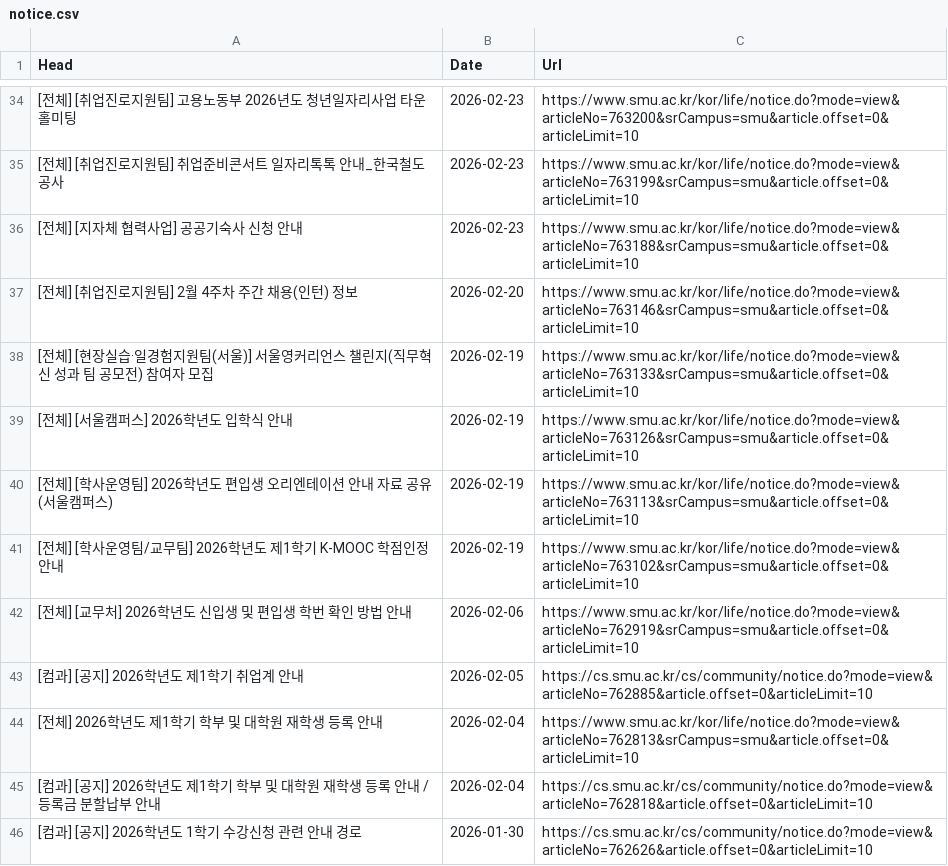
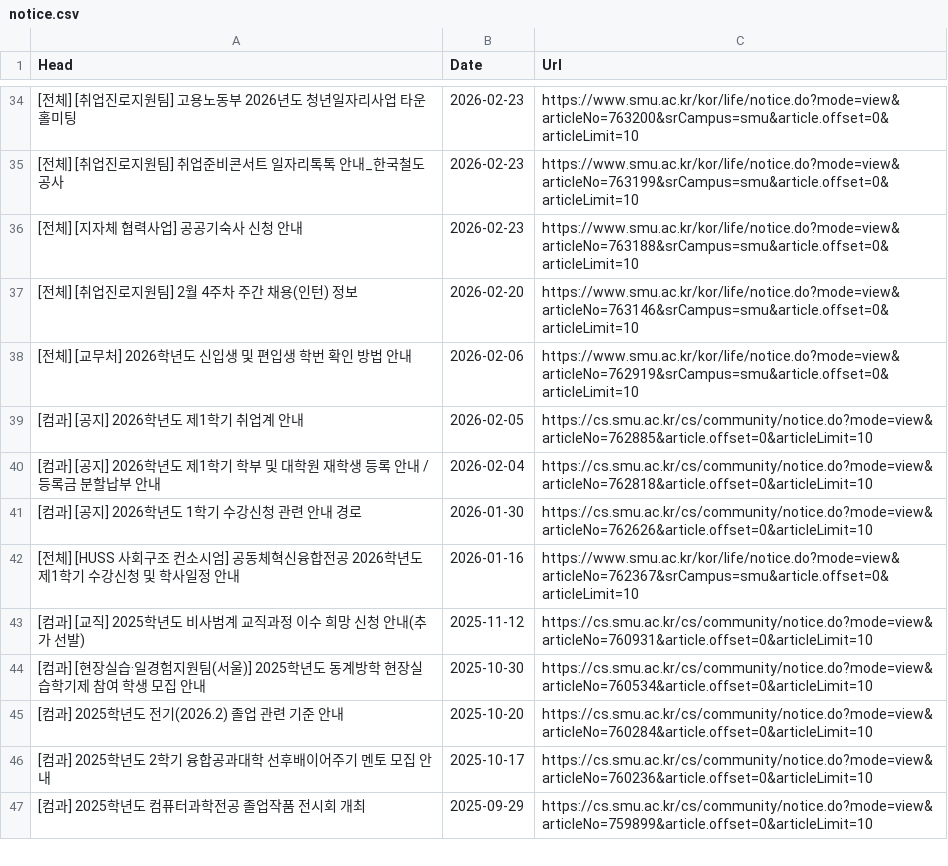
Before and after one commit to sondg921/SMU_Notice, a CSV file: notice.csv, drawn as a sheet; only a part is shown, gaps mark what is left out; the shorter side is filled out with more unchanged rows.

```diff
--- a/notice.csv
+++ b/notice.csv
@@ -37,9 +37,4 @@
 [전체] [취업진로지원팀] 2월 4주차 주간 채용(인턴) 정보,2026-02-20,https://www.smu.ac.kr/kor/life/notice.do?mode=view&articleNo=763146&srCampus=smu&article.offset=0&articleLimit=10
-[전체] [현장실습·일경험지원팀(서울)] 서울영커리언스 챌린지(직무혁신 성과 팀 공모전) 참여자 모집,2026-02-19,https://www.smu.ac.kr/kor/life/notice.do?mode=view&articleNo=763133&srCampus=smu&article.offset=0&articleLimit=10
-[전체] [서울캠퍼스] 2026학년도 입학식 안내,2026-02-19,https://www.smu.ac.kr/kor/life/notice.do?mode=view&articleNo=763126&srCampus=smu&article.offset=0&articleLimit=10
-[전체] [학사운영팀] 2026학년도 편입생 오리엔테이션 안내 자료 공유(서울캠퍼스),2026-02-19,https://www.smu.ac.kr/kor/life/notice.do?mode=view&articleNo=763113&srCampus=smu&article.offset=0&articleLimit=10
-[전체] [학사운영팀/교무팀] 2026학년도 제1학기 K-MOOC 학점인정 안내,2026-02-19,https://www.smu.ac.kr/kor/life/notice.do?mode=view&articleNo=763102&srCampus=smu&article.offset=0&articleLimit=10
 [전체] [교무처] 2026학년도 신입생 및 편입생 학번 확인 방법 안내,2026-02-06,https://www.smu.ac.kr/kor/life/notice.do?mode=view&articleNo=762919&srCampus=smu&article.offset=0&articleLimit=10
 [컴과] [공지] 2026학년도 제1학기 취업계 안내,2026-02-05,https://cs.smu.ac.kr/cs/community/notice.do?mode=view&articleNo=762885&article.offset=0&articleLimit=10
-[전체] 2026학년도 제1학기 학부 및 대학원 재학생 등록 안내,2026-02-04,https://www.smu.ac.kr/kor/life/notice.do?mode=view&articleNo=762813&srCampus=smu&article.offset=0&articleLimit=10
 [컴과] [공지] 2026학년도 제1학기 학부 및 대학원 재학생 등록 안내 / 등록금 분할납부 안내,2026-02-04,https://cs.smu.ac.kr/cs/community/notice.do?mode=view&articleNo=762818&article.offset=0&articleLimit=10
```
Also changed, not shown: 1 other file.
